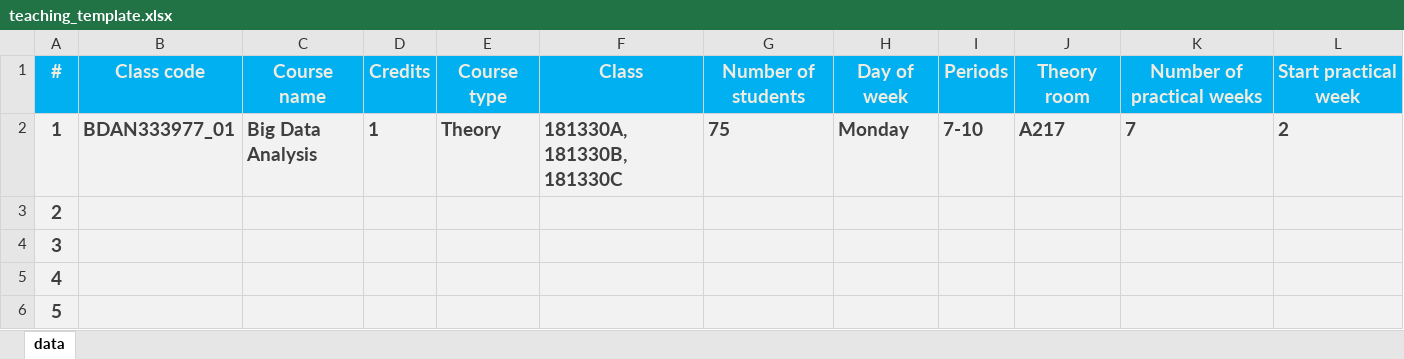
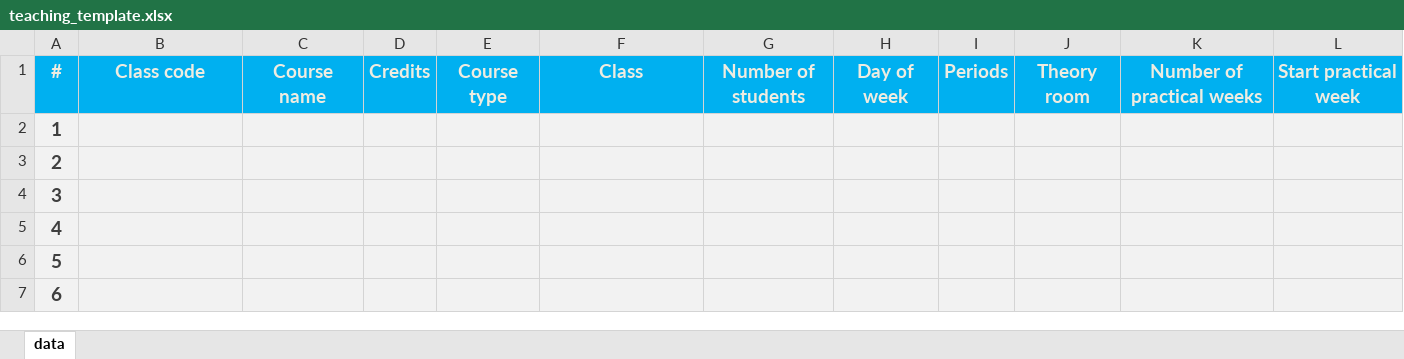
Before and after one commit to peterburgs/lab-management-web-v2, an Excel workbook: src/assets/templates/teaching_template.xlsx, sheet data, drawn as a sheet; only a part is shown; the shorter side is filled out with more unchanged rows; values as stored, in another font and other column widths than the file's, no borders; the diff names each change by its address in the sheet, - before the commit and + after, or states it on an @@ line.

```diff
--- a/src/assets/templates/teaching_template.xlsx (sheet data)
+++ b/src/assets/templates/teaching_template.xlsx (sheet data)
-B2: BDAN333977_01
+B2: (empty)
-C2: Big Data Analysis
+C2: (empty)
-D2: 1
+D2: (empty)
-E2: Theory
+E2: (empty)
-F2: 181330A, 181330B, 181330C
+F2: (empty)
-G2: 75
+G2: (empty)
-H2: Monday
+H2: (empty)
-I2: 7-10
+I2: (empty)
-J2: A217
+J2: (empty)
-K2: 7
+K2: (empty)
-L2: 2
+L2: (empty)
```
Also changed, not shown: src/assets/templates/course_template.xlsx, src/assets/templates/lab_template.xlsx, 27 other files.
